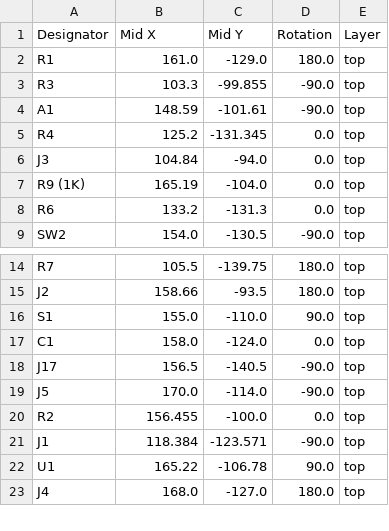
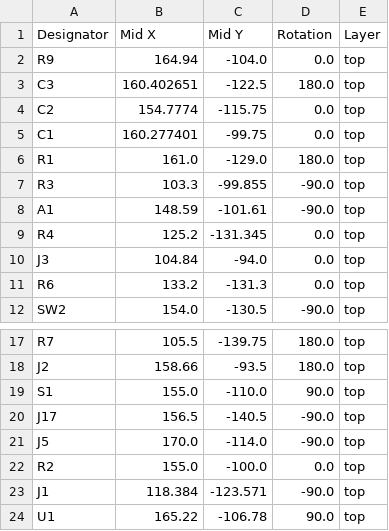
Before and after one commit to JamesM92/ScareBanger, a CSV file: PCB/production/positions.csv, drawn as a sheet; only a part is shown, gaps mark what is left out; the shorter side is filled out with more unchanged rows.

```diff
--- a/PCB/production/positions.csv
+++ b/PCB/production/positions.csv
@@ -1,2 +1,6 @@
 Designator,Mid X,Mid Y,Rotation,Layer
+R9,164.94,-104.0,0.0,top
+C3,160.402651,-122.5,180.0,top
+C2,154.7774,-115.75,0.0,top
+C1,160.277401,-99.75,0.0,top
 R1,161.0,-129.0,180.0,top
@@ -6,3 +10,2 @@ R4,125.2,-131.345,0.0,top
 J3,104.84,-94.0,0.0,top
-R9 (1K),165.19,-104.0,0.0,top
 R6,133.2,-131.3,0.0,top
@@ -16,6 +19,5 @@ J2,158.66,-93.5,180.0,top
 S1,155.0,-110.0,90.0,top
-C1,158.0,-124.0,0.0,top
 J17,156.5,-140.5,-90.0,top
 J5,170.0,-114.0,-90.0,top
-R2,156.455,-100.0,0.0,top
+R2,155.0,-100.0,0.0,top
 J1,118.384,-123.571,-90.0,top
```
Also changed, not shown: PCB/production/bom.csv, 22 other files.
